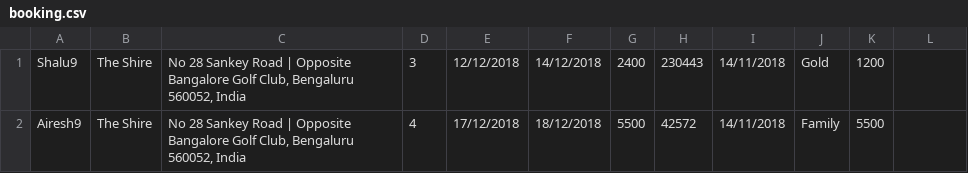
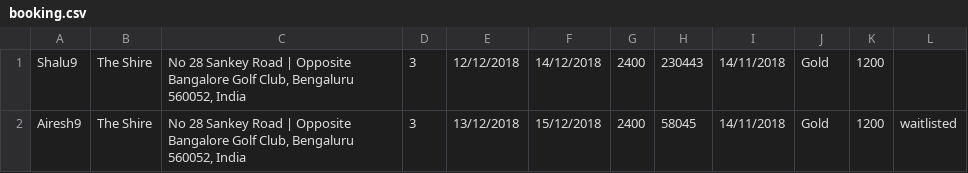
Before and after one commit to AireshBhat/OOP_Project, a CSV file: src/main/java/static_files/booking.csv, drawn as a sheet.

Commit message:
Added waitlisted functionality

```diff
--- a/src/main/java/static_files/booking.csv
+++ b/src/main/java/static_files/booking.csv
@@ -1,2 +1,2 @@
 "Shalu9","The Shire","No 28 Sankey Road | Opposite Bangalore Golf Club, Bengaluru 560052, India","3","12/12/2018","14/12/2018","2400","230443","14/11/2018","Gold","1200",""
-"Airesh9","The Shire","No 28 Sankey Road | Opposite Bangalore Golf Club, Bengaluru 560052, India","4","17/12/2018","18/12/2018","5500","42572","14/11/2018","Family","5500",""
+"Airesh9","The Shire","No 28 Sankey Road | Opposite Bangalore Golf Club, Bengaluru 560052, India","3","13/12/2018","15/12/2018","2400","58045","14/11/2018","Gold","1200","waitlisted"
```
Also changed, not shown: src/main/java/static_files/users.csv, 2 other files.
